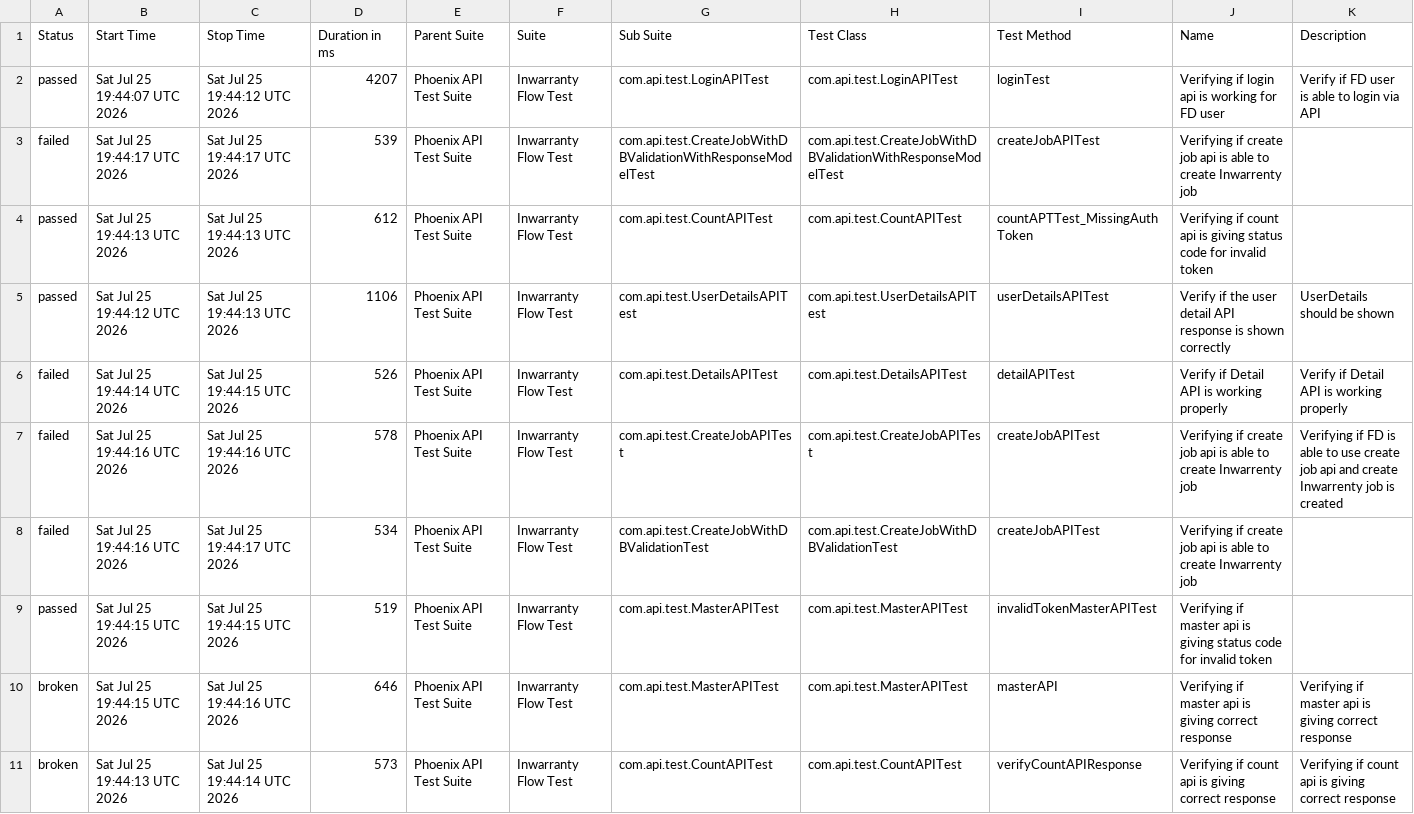
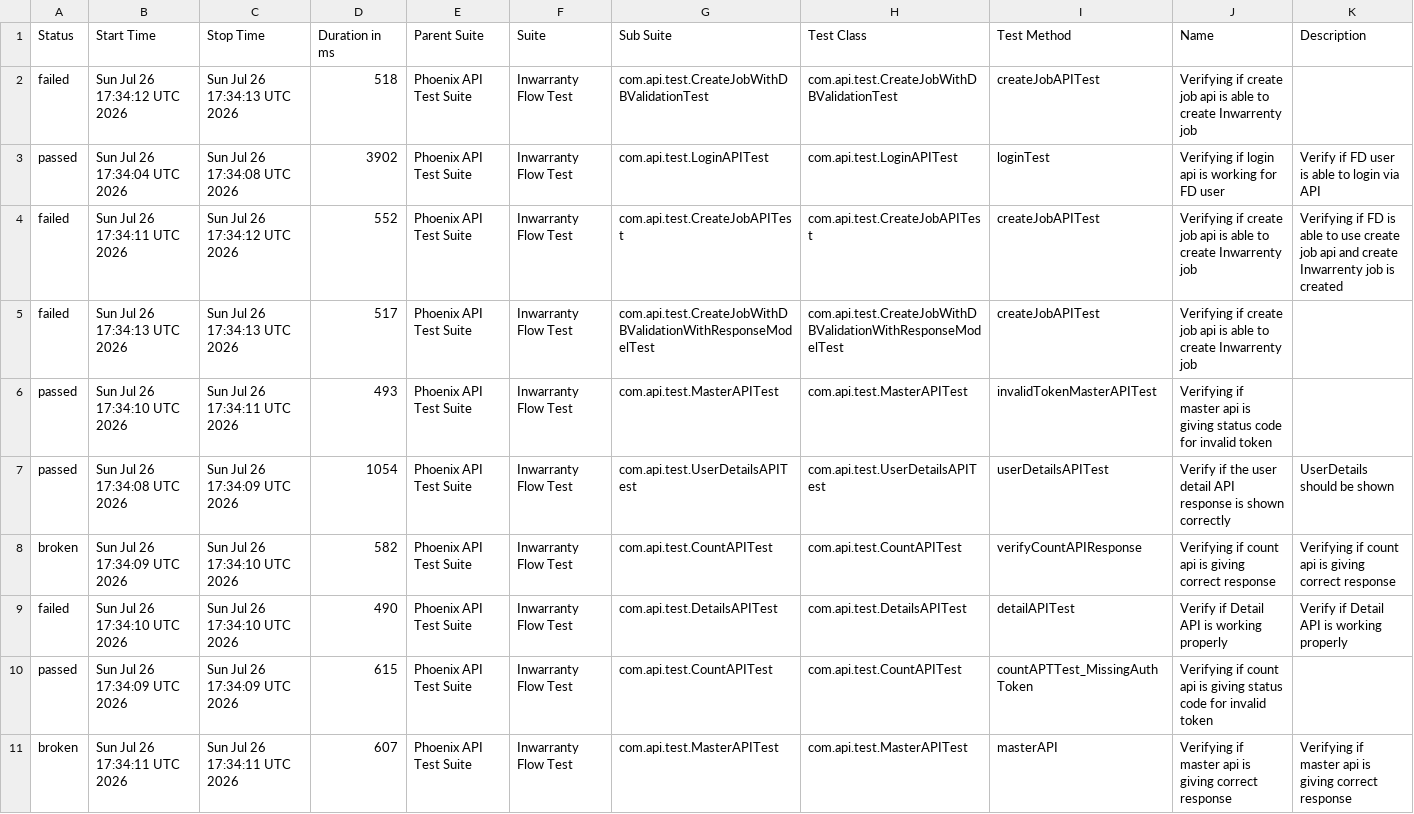
Before and after one commit to manasi7830/PhoneixTestAutomationFramework, a CSV file: data/suites.csv, drawn as a sheet; removed rows and columns are numbered as before the commit, all else as after; the diff names each change by its address in the sheet, - before the commit and + after, or states it on an @@ line.

```diff
--- a/data/suites.csv
+++ b/data/suites.csv
+row 2: failed | Sun Jul 26 17:34:12 UTC 2026 | Sun Jul 26 17:34:13 UTC 2026 | 518 | Phoenix API Test Suite | Inwarranty Flow Test | com.api.test.CreateJobWithDBValidationTest | com.api.test.CreateJobWithDBValidationTest | createJobAPITest | Verifying if create job api is able to create Inwarrenty job
-B3 (Start Time): Sat Jul 25 19:44:07 UTC 2026
+B3 (Start Time): Sun Jul 26 17:34:04 UTC 2026
-C3 (Stop Time): Sat Jul 25 19:44:12 UTC 2026
+C3 (Stop Time): Sun Jul 26 17:34:08 UTC 2026
-D3 (Duration in ms): 4207
+D3 (Duration in ms): 3902
+row 4: failed | Sun Jul 26 17:34:11 UTC 2026 | Sun Jul 26 17:34:12 UTC 2026 | 552 | Phoenix API Test Suite | Inwarranty Flow Test | com.api.test.CreateJobAPITest | com.api.test.CreateJobAPITest | createJobAPITest | Verifying if create job api is able to create Inwarrenty job | Verifying if FD is able to use create job api and create Inwarrenty job is created
-B5 (Start Time): Sat Jul 25 19:44:17 UTC 2026
+B5 (Start Time): Sun Jul 26 17:34:13 UTC 2026
-C5 (Stop Time): Sat Jul 25 19:44:17 UTC 2026
+C5 (Stop Time): Sun Jul 26 17:34:13 UTC 2026
-D5 (Duration in ms): 539
+D5 (Duration in ms): 517
-B6 (Start Time): Sat Jul 25 19:44:13 UTC 2026
+B6 (Start Time): Sun Jul 26 17:34:10 UTC 2026
-C6 (Stop Time): Sat Jul 25 19:44:13 UTC 2026
+C6 (Stop Time): Sun Jul 26 17:34:11 UTC 2026
-D6 (Duration in ms): 612
+D6 (Duration in ms): 493
-G6 (Sub Suite): com.api.test.CountAPITest
+G6 (Sub Suite): com.api.test.MasterAPITest
-H6 (Test Class): com.api.test.CountAPITest
+H6 (Test Class): com.api.test.MasterAPITest
-I6 (Test Method): countAPTTest_MissingAuthToken
+I6 (Test Method): invalidTokenMasterAPITest
-J6 (Name): Verifying if count api is…
+J6 (Name): Verifying if master api is…
-B7 (Start Time): Sat Jul 25 19:44:12 UTC 2026
+B7 (Start Time): Sun Jul 26 17:34:08 UTC 2026
-C7 (Stop Time): Sat Jul 25 19:44:13 UTC 2026
+C7 (Stop Time): Sun Jul 26 17:34:09 UTC 2026
-D7 (Duration in ms): 1106
+D7 (Duration in ms): 1054
+row 8: broken | Sun Jul 26 17:34:09 UTC 2026 | Sun Jul 26 17:34:10 UTC 2026 | 582 | Phoenix API Test Suite | Inwarranty Flow Test | com.api.test.CountAPITest | com.api.test.CountAPITest | verifyCountAPIResponse | Verifying if count api is giving correct response | Verifying if count api is giving correct response
-B9 (Start Time): Sat Jul 25 19:44:14 UTC 2026
+B9 (Start Time): Sun Jul 26 17:34:10 UTC 2026
-C9 (Stop Time): Sat Jul 25 19:44:15 UTC 2026
+C9 (Stop Time): Sun Jul 26 17:34:10 UTC 2026
-D9 (Duration in ms): 526
+D9 (Duration in ms): 490
-row 7: failed | Sat Jul 25 19:44:16 UTC 2026 | Sat Jul 25 19:44:16 UTC 2026 | 578 | Phoenix API Test Suite | Inwarranty Flow Test | com.api.test.CreateJobAPITest | com.api.test.CreateJobAPITest | createJobAPITest | Verifying if create job api is able to create Inwarrenty job | Verifying if FD is able to use create job api and create Inwarrenty job is created
-row 8: failed | Sat Jul 25 19:44:16 UTC 2026 | Sat Jul 25 19:44:17 UTC 2026 | 534 | Phoenix API Test Suite | Inwarranty Flow Test | com.api.test.CreateJobWithDBValidationTest | com.api.test.CreateJobWithDBValidationTest | createJobAPITest | Verifying if create job api is able to create Inwarrenty job
-B10 (Start Time): Sat Jul 25 19:44:15 UTC 2026
+B10 (Start Time): Sun Jul 26 17:34:09 UTC 2026
-C10 (Stop Time): Sat Jul 25 19:44:15 UTC 2026
+C10 (Stop Time): Sun Jul 26 17:34:09 UTC 2026
-D10 (Duration in ms): 519
+D10 (Duration in ms): 615
-G10 (Sub Suite): com.api.test.MasterAPITest
+G10 (Sub Suite): com.api.test.CountAPITest
-H10 (Test Class): com.api.test.MasterAPITest
+H10 (Test Class): com.api.test.CountAPITest
-I10 (Test Method): invalidTokenMasterAPITest
+I10 (Test Method): countAPTTest_MissingAuthToken
-J10 (Name): Verifying if master api is…
+J10 (Name): Verifying if count api is…
-B11 (Start Time): Sat Jul 25 19:44:15 UTC 2026
+B11 (Start Time): Sun Jul 26 17:34:11 UTC 2026
-C11 (Stop Time): Sat Jul 25 19:44:16 UTC 2026
+C11 (Stop Time): Sun Jul 26 17:34:11 UTC 2026
-D11 (Duration in ms): 646
+D11 (Duration in ms): 607
-row 11: broken | Sat Jul 25 19:44:13 UTC 2026 | Sat Jul 25 19:44:14 UTC 2026 | 573 | Phoenix API Test Suite | Inwarranty Flow Test | com.api.test.CountAPITest | com.api.test.CountAPITest | verifyCountAPIResponse | Verifying if count api is giving correct response | Verifying if count api is giving correct response
```
Also changed, not shown: data/behaviors.csv, 58 other files.
